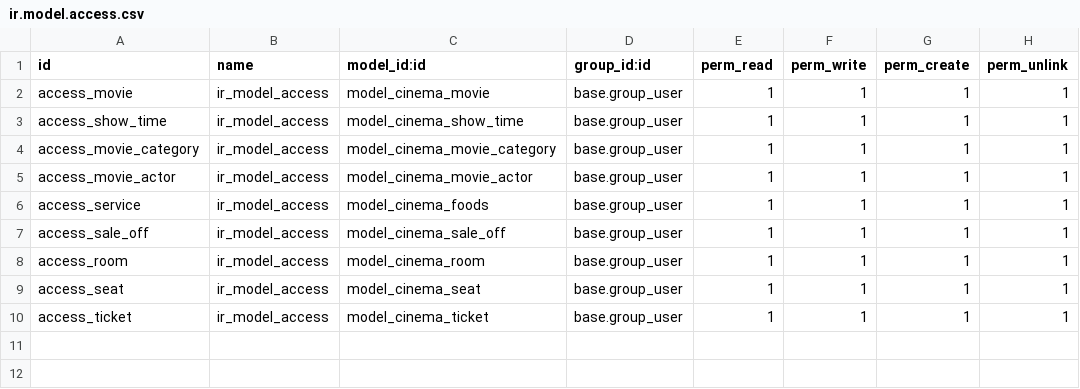
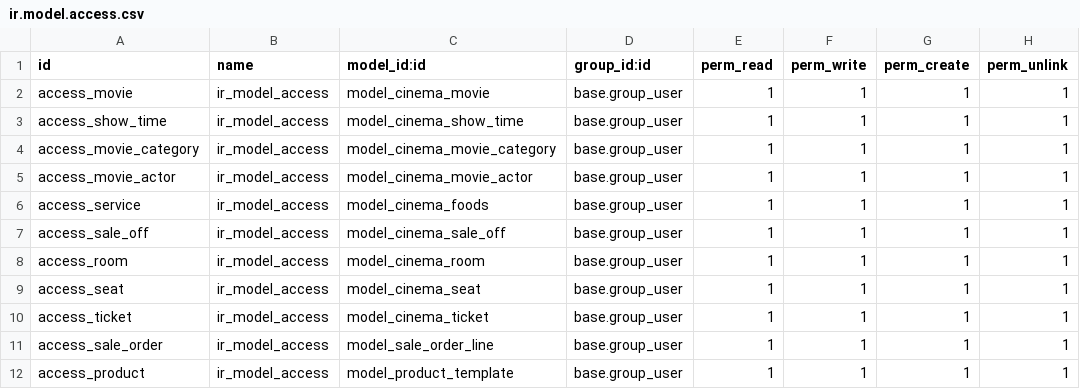
Before and after one commit to tanhnosleep/tts-odoo, a CSV file: MyCinema/cinema/security/ir.model.access.csv, drawn as a sheet; the diff names each change by its address in the sheet, - before the commit and + after, or states it on an @@ line.

Commit message:
Add inherit models and inherit views for sale order and product

```diff
--- a/MyCinema/cinema/security/ir.model.access.csv
+++ b/MyCinema/cinema/security/ir.model.access.csv
+row 11: access_sale_order | ir_model_access | model_sale_order_line | base.group_user | 1 | 1 | 1 | 1
+row 12: access_product | ir_model_access | model_product_template | base.group_user | 1 | 1 | 1 | 1
```
Also changed, not shown: 10 other files.
